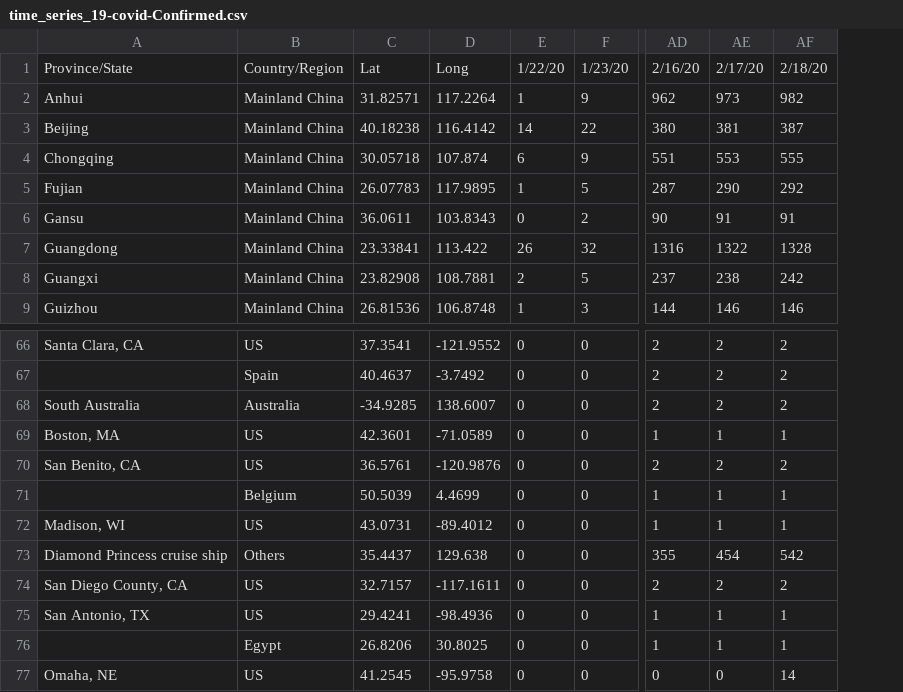
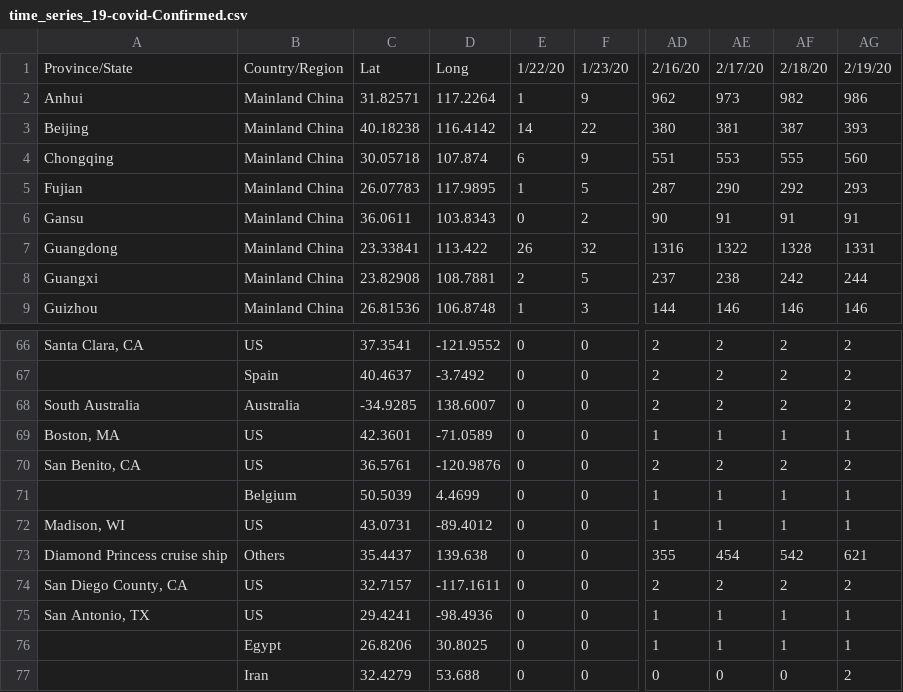
Before and after one commit to shimizu/Coronavirus2020, a CSV file: data/time_series_19-covid-Confirmed.csv, drawn as a sheet; only a part is shown, gaps mark what is left out; the diff names each change by its address in the sheet, - before the commit and + after, or states it on an @@ line.

Commit message:
update data

```diff
--- a/data/time_series_19-covid-Confirmed.csv
+++ b/data/time_series_19-covid-Confirmed.csv
+column AG, rows 1-9: 2/19/20 | 986 | 393 | 560 | 293 | 91 | 1331 | 244 | 146; rows 66-77: 2 | 2 | 2 | 1 | 2 | 1 | 1 | 621 | 2 | 1 | 1 | 2
-D73: 129.638
+D73: 139.638
-A77: Omaha, NE
+A77: (empty)
-B77: US
+B77: Iran
-C77: 41.2545
+C77: 32.4279
-D77: -95.9758
+D77: 53.688
-AF77: 14
+AF77: 0
```
Also changed, not shown: data/time_series_19-covid-Deaths.csv, data/time_series_19-covid-Recovered.csv, 1 other file.
